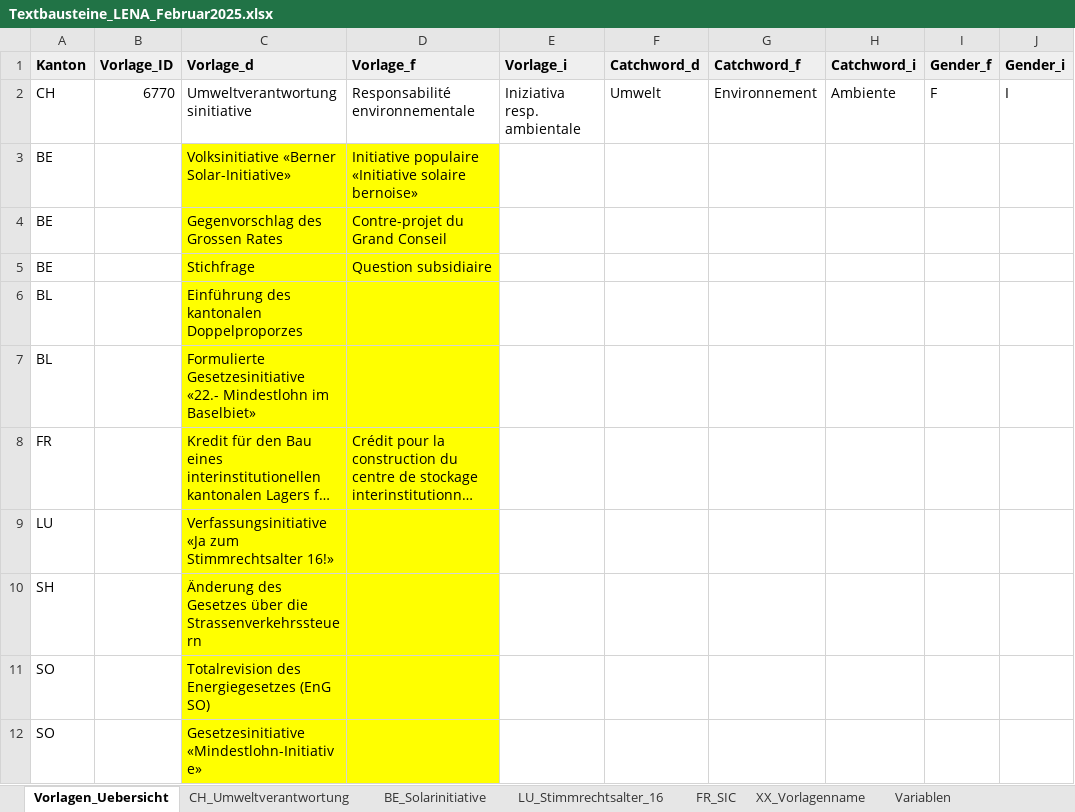
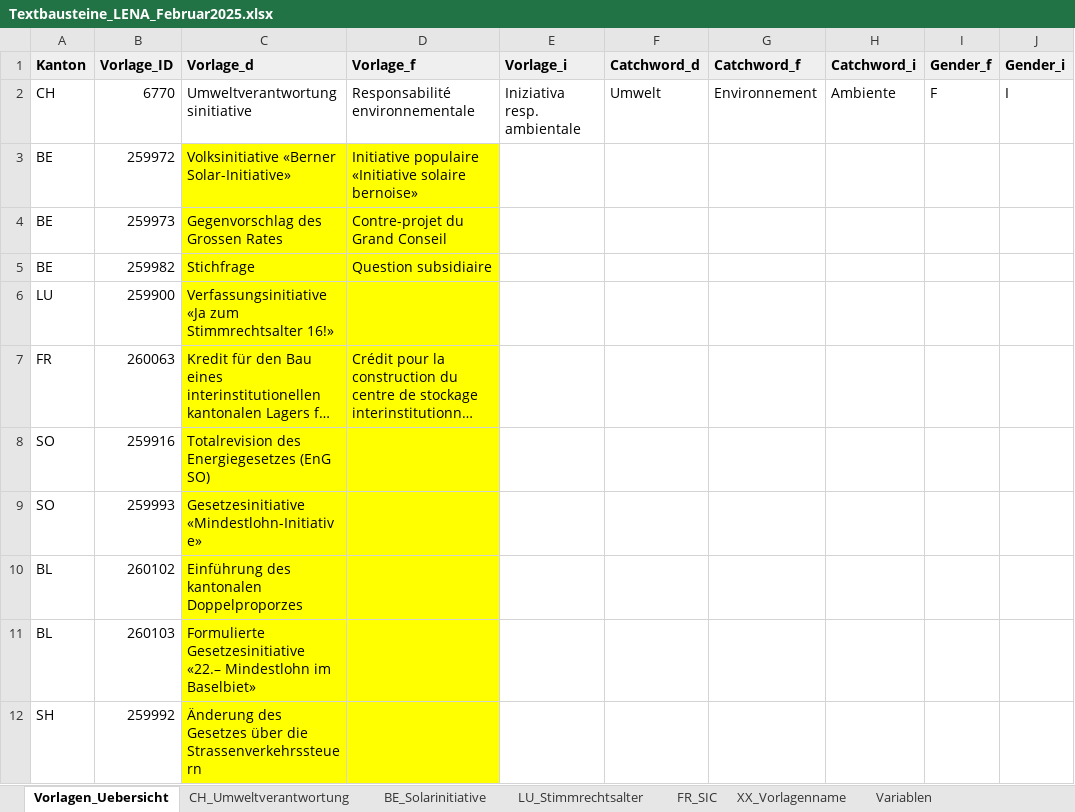
Before and after one commit to awp-finanznachrichten/lena_februar2025, an Excel workbook: Texte/Textbausteine_LENA_Februar2025.xlsx, sheet Vorlagen_Uebersicht, drawn as a sheet; long unchanged cells end in …; values as stored, in another font and other column widths than the file's, no borders; charts and pictures not drawn; removed rows and columns are numbered as before the commit, all else as after; the diff names each change by its address in the sheet, - before the commit and + after, or states it on an @@ line.

```diff
--- a/Texte/Textbausteine_LENA_Februar2025.xlsx (sheet Vorlagen_Uebersicht)
+++ b/Texte/Textbausteine_LENA_Februar2025.xlsx (sheet Vorlagen_Uebersicht)
-sheet tab: LU_Stimmrechtsalter_16
+sheet tab: LU_Stimmrechtsalter
-B3 (Vorlage_ID): (empty)
+B3 (Vorlage_ID): 259972
-B4 (Vorlage_ID): (empty)
+B4 (Vorlage_ID): 259973
-B5 (Vorlage_ID): (empty)
+B5 (Vorlage_ID): 259982
-row 6: BL |  | Einführung des kantonalen Doppelproporzes
-row 7: BL |  | Formulierte Gesetzesinitiative «22.- Mindestlohn im Baselbiet»
+row 6: LU | 259900 | Verfassungsinitiative «Ja zum Stimmrechtsalter 16!»
-B7 (Vorlage_ID): (empty)
+B7 (Vorlage_ID): 260063
-row 9: LU |  | Verfassungsinitiative «Ja zum Stimmrechtsalter 16!»
-row 10: SH |  | Änderung des Gesetzes über die Strassenverkehrssteuern
-B8 (Vorlage_ID): (empty)
+B8 (Vorlage_ID): 259916
-B9 (Vorlage_ID): (empty)
+B9 (Vorlage_ID): 259993
+row 10: BL | 260102 | Einführung des kantonalen Doppelproporzes
+row 11: BL | 260103 | Formulierte Gesetzesinitiative «22.– Mindestlohn im Baselbiet»
+row 12: SH | 259992 | Änderung des Gesetzes über die Strassenverkehrssteuern
```
Also changed, not shown: Data/metadaten_grafiken_kantonale_abstimmungen.xlsx, 4 other files.
